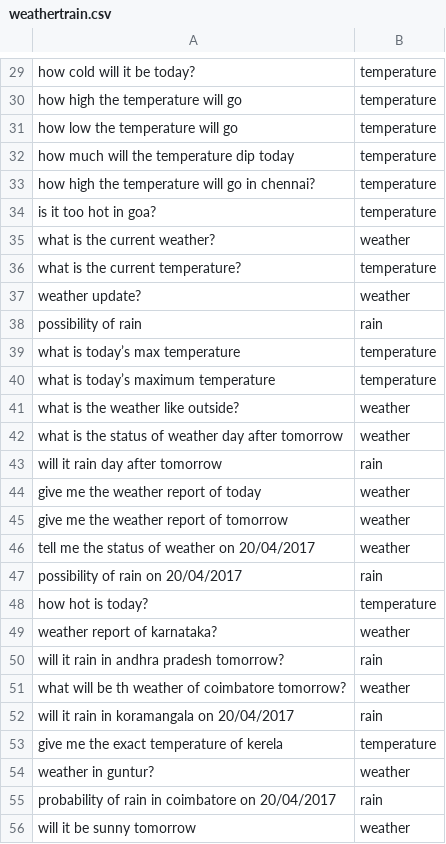
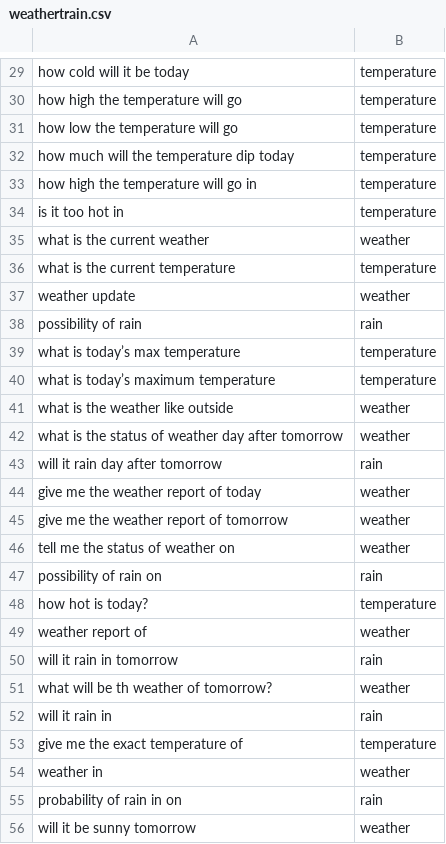
Before and after one commit to AayushMehrotra/WeatherForecastChatBot, a CSV file: src/weathertrain.csv, drawn as a sheet; only a part is shown, gaps mark what is left out; the diff covers the shown part only; the diff names each change by its address in the sheet, - before the commit and + after, or states it on an @@ line.

```diff
--- a/src/weathertrain.csv
+++ b/src/weathertrain.csv
-A29: how cold will it be today?
+A29: how cold will it be today
-A33: how high the temperature will go in chennai?
+A33: how high the temperature will go in
-A34: is it too hot in goa?
+A34: is it too hot in
-A35: what is the current weather?
+A35: what is the current weather
-A36: what is the current temperature?
+A36: what is the current temperature
-A37: weather update?
+A37: weather update
-A41: what is the weather like outside?
+A41: what is the weather like outside
-A46: tell me the status of weather on 20/04/2017
+A46: tell me the status of weather on
-A47: possibility of rain on 20/04/2017
+A47: possibility of rain on
-A49: weather report of karnataka?
+A49: weather report of
-A50: will it rain in andhra pradesh tomorrow?
+A50: will it rain in tomorrow
-A51: what will be th weather of coimbatore tomorrow?
+A51: what will be th weather of tomorrow?
-A52: will it rain in koramangala on 20/04/2017
+A52: will it rain in
-A53: give me the exact temperature of kerela
+A53: give me the exact temperature of
-A54: weather in guntur?
+A54: weather in
-A55: probability of rain in coimbatore on 20/04/2017
+A55: probability of rain in on
```
Also changed, not shown: 40 removed rows and 35 edited cells elsewhere in this file, weathertrain.csv, 5 other files.
